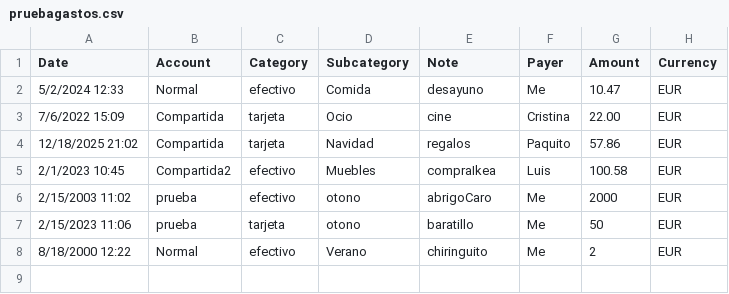
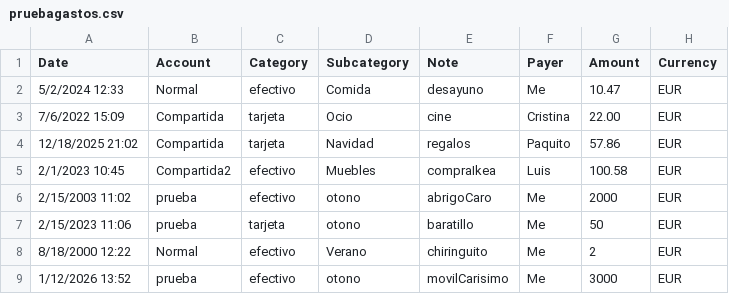
Before and after one commit to ale-lg-um/proyecto-tds-2025, a CSV file: pruebagastos.csv, drawn as a sheet.

```diff
--- a/pruebagastos.csv
+++ b/pruebagastos.csv
@@ -8 +8,2 @@ Date,Account,Category,Subcategory,Note,Payer,Amount,Currency
 8/18/2000 12:22,Normal,efectivo,Verano,chiringuito,Me,2,EUR
+1/12/2026 13:52,prueba,efectivo,otono,movilCarisimo,Me,3000,EUR
```
Also changed, not shown: 2 other files.
